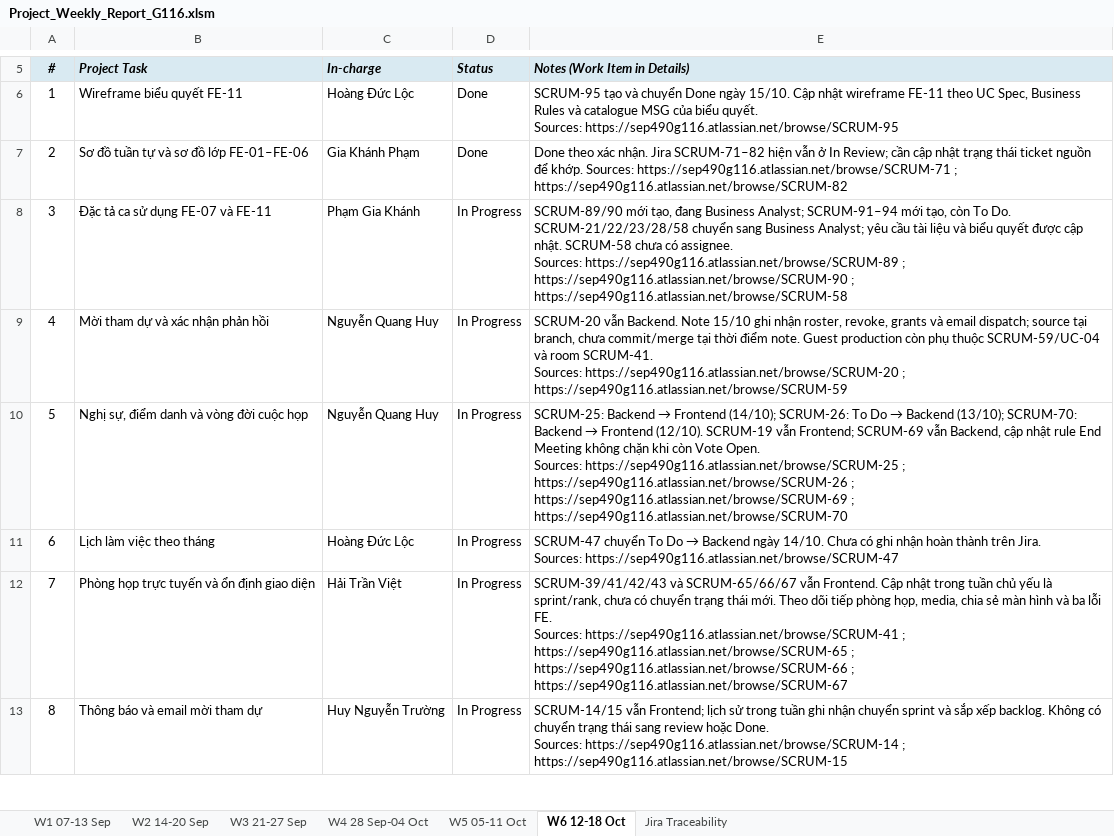
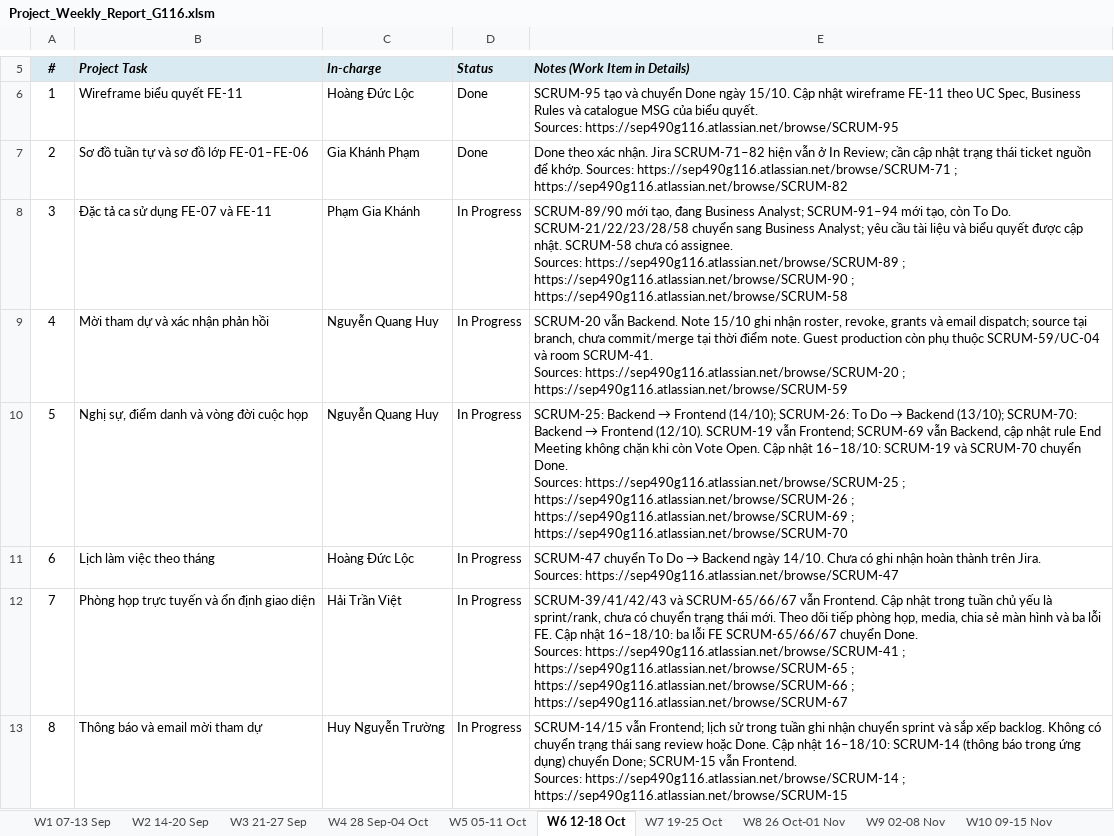
Before and after one commit to callmehai/FU-FA26-G116, an Excel workbook: docs/08-reports/source/Project_Weekly_Report_G116.xlsm, sheet W6 12-18 Oct, drawn as a sheet; only a part is shown, gaps mark what is left out; values as stored, in another font and other column widths than the file's, no borders; conditional formats not drawn; ↵ is a line break in a cell; the diff covers the shown part only; the diff names each change by its address in the sheet, - before the commit and + after, or states it on an @@ line.

```diff
--- a/docs/08-reports/source/Project_Weekly_Report_G116.xlsm (sheet W6 12-18 Oct)
+++ b/docs/08-reports/source/Project_Weekly_Report_G116.xlsm (sheet W6 12-18 Oct)
+sheet tab: W7 19-25 Oct
+sheet tab: W8 26 Oct-01 Nov
+sheet tab: W9 02-08 Nov
+sheet tab: W10 09-15 Nov
-E10: …Vote Open. ↵ Sources: https://sep490g116.atlassian.net/browse/SCRUM-25…
+E10: …Vote Open. Cập nhật 16–18/10: SCRUM-19 và SCRUM-70 chuyển Done. ↵ Sources: https://sep490g116.atlassian.net/browse/SCRUM-25…
-E12: …lỗi FE. ↵ Sources: https://sep490g116.atlassian.net/browse/SCRUM-41…
+E12: …lỗi FE. Cập nhật 16–18/10: ba lỗi FE SCRUM-65/66/67 chuyển Done. ↵ Sources: https://sep490g116.atlassian.net/browse/SCRUM-41…
-E13: …hoặc Done. ↵ Sources: https://sep490g116.atlassian.net/browse/SCRUM-14…
+E13: …hoặc Done. Cập nhật 16–18/10: SCRUM-14 (thông báo trong ứng dụng) chuyển Done; SCRUM-15 vẫn Frontend. ↵ Sources: https://sep490g116.atlassian.net/browse/SCRUM-14…
```
Also changed, not shown: 12 edited cells and cell formats elsewhere in this sheet, sheet Jira Traceability, other sheet tabs, charts or pictures.
